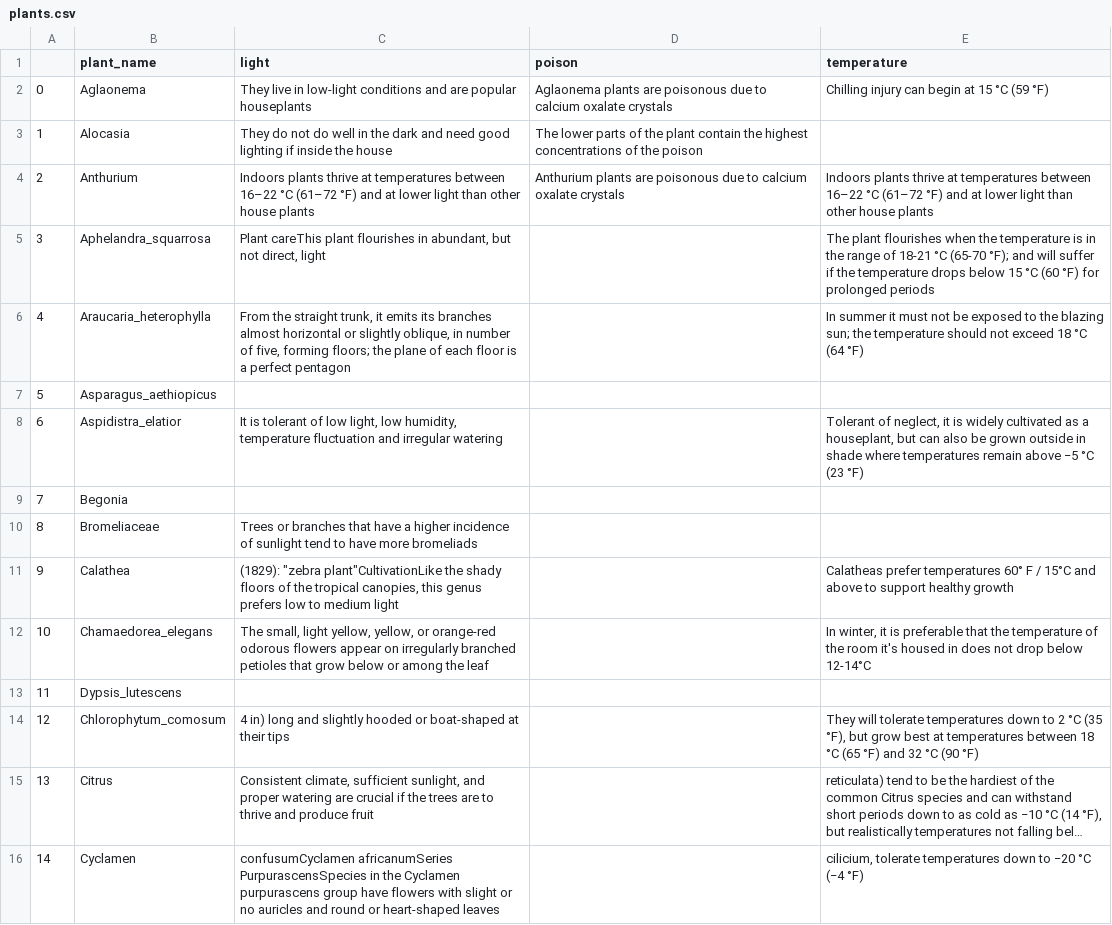
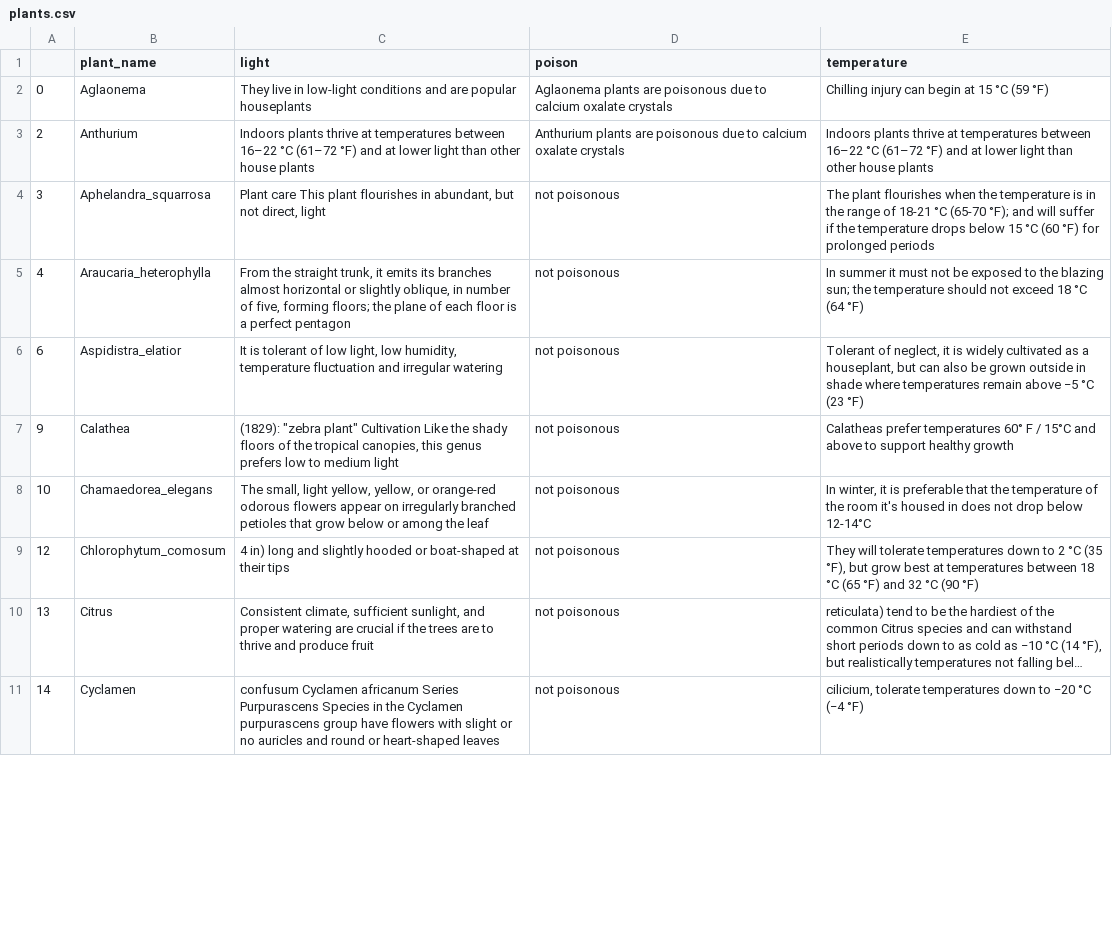
Before and after one commit to estherjsuh/wikiplants, a CSV file: data/plants.csv, drawn as a sheet; only a part is shown; long unchanged cells end in …; removed rows and columns are numbered as before the commit, all else as after; the diff covers the shown part only; the diff names each change by its address in the sheet, - before the commit and + after, or states it on an @@ line.

Commit message:
add data cleansing

```diff
--- a/data/plants.csv
+++ b/data/plants.csv
-row 3: 1 | Alocasia | They do not do well in the dark and need good lighting if inside the house | The lower parts of the plant contain the highest concentrations of the poison
-C4 (light): Plant careThis plant flourishes…
+C4 (light): Plant care This plant flourishes…
-D4:D5 (poison): (empty)
+D4:D5 (poison): not poisonous
-row 7: 5 | Asparagus_aethiopicus
-D6 (poison): (empty)
+D6 (poison): not poisonous
-row 9: 7 | Begonia
-row 10: 8 | Bromeliaceae | Trees or branches that have a higher incidence of sunlight tend to have more bromeliads
-C7 (light): (1829): "zebra plant"CultivationLike the shady…
+C7 (light): (1829): "zebra plant" Cultivation Like the shady…
-D7:D8 (poison): (empty)
+D7:D8 (poison): not poisonous
-row 13: 11 | Dypsis_lutescens
-D9:D11 (poison): (empty)
+D9:D11 (poison): not poisonous
-C11 (light): confusumCyclamen africanumSeries PurpurascensSpecies in the…
+C11 (light): confusum Cyclamen africanum Series Purpurascens Species in the…
```
Also changed, not shown: 32 removed rows and 15 edited cells elsewhere in this file, 1 other file.
